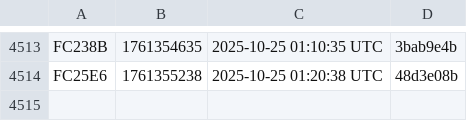
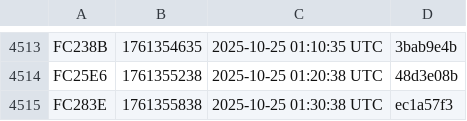
Before and after one commit to noob2git/weather, a CSV file: docs/assets/builds.csv, drawn as a sheet; only a part is shown, gaps mark what is left out; the diff names each change by its address in the sheet, - before the commit and + after, or states it on an @@ line.

```diff
--- a/docs/assets/builds.csv
+++ b/docs/assets/builds.csv
+row 4515: FC283E | 1761355838 | 2025-10-25 01:30:38 UTC | ec1a57f3
```
Also changed, not shown: data/weather_history.csv, 2 other files.
